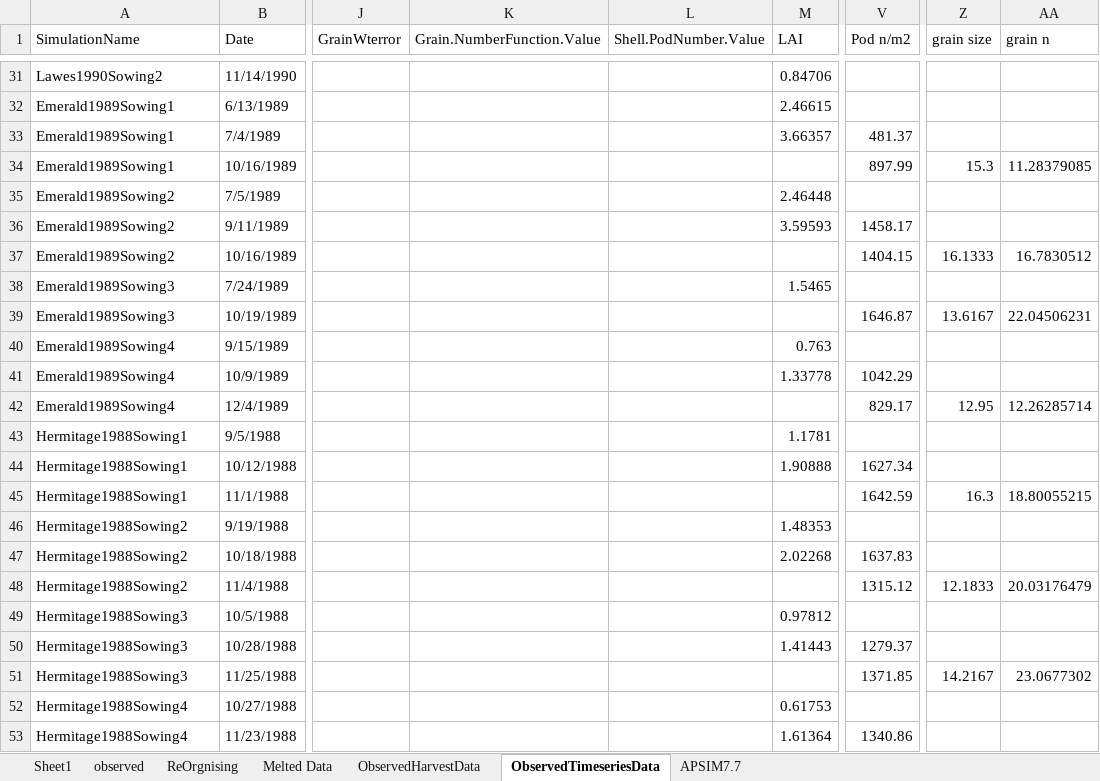
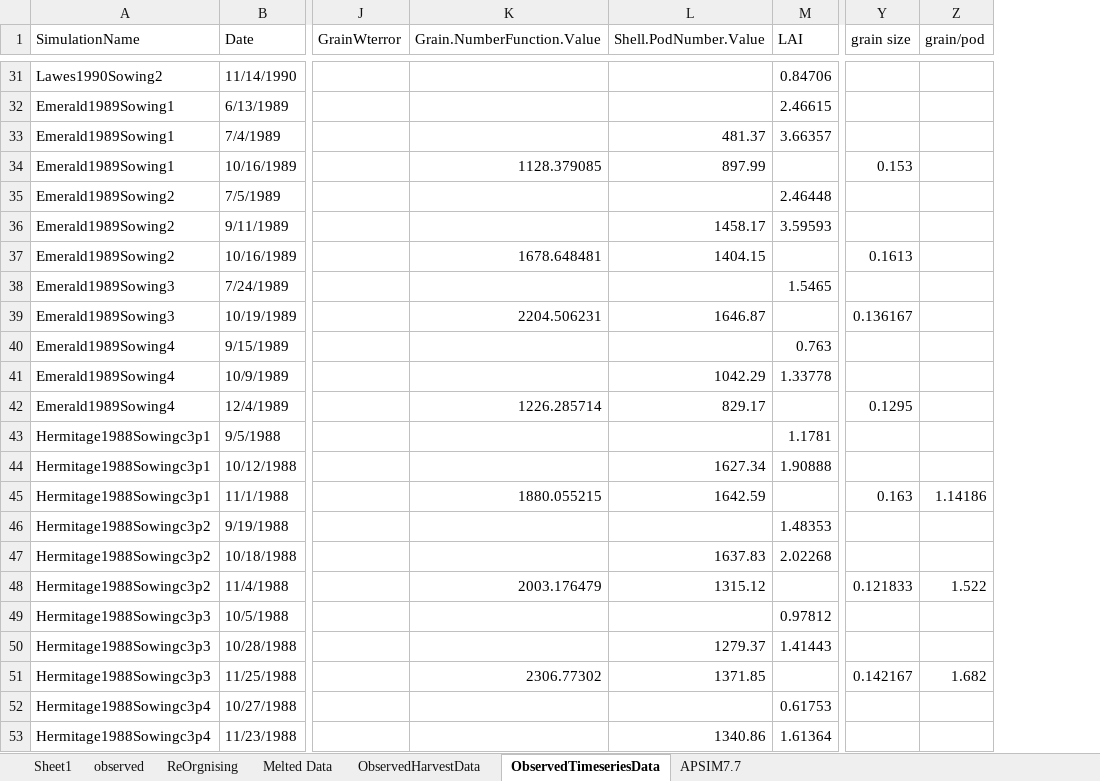
Before and after one commit to APSIMInitiative/ApsimX, an Excel workbook: Prototypes/Chickpea/Observed.xlsx, sheet ObservedTimeseriesData, drawn as a sheet; only a part is shown, gaps mark what is left out; values as stored, in another font and other column widths than the file's, no cell formats; removed rows and columns are numbered as before the commit, all else as after; the diff covers the shown part only; the diff names each change by its address in the sheet, - before the commit and + after, or states it on an @@ line.

```diff
--- a/Prototypes/Chickpea/Observed.xlsx (sheet ObservedTimeseriesData)
+++ b/Prototypes/Chickpea/Observed.xlsx (sheet ObservedTimeseriesData)
-column V (Pod n/m2), rows 33-53: 481.37 | 897.99 |  | 1458.17 | 1404.15 |  | 1646.87 |  | 1042.29 | 829.17 |  | 1627.34 | 1642.59 |  | 1637.83 | 1315.12 |  | 1279.37 | 1371.85 |  | 1340.86
-column AA (grain n), rows 34-51: 11.28379085 |  |  | 16.7830512 |  | 22.04506231 |  |  | 12.26285714 |  |  | 18.80055215 |  |  | 20.03176479 |  |  | 23.0677302
+column Z (grain/pod), rows 45-51: 1.14186 |  |  | 1.522 |  |  | 1.682
-L33 (Shell.PodNumber.Value): (empty)
+L33 (Shell.PodNumber.Value): 481.37
-K34 (Grain.NumberFunction.Value): (empty)
+K34 (Grain.NumberFunction.Value): 1128.379085
-L34 (Shell.PodNumber.Value): (empty)
+L34 (Shell.PodNumber.Value): 897.99
-Y34 (grain size): 15.3
+Y34 (grain size): 0.153
-L36 (Shell.PodNumber.Value): (empty)
+L36 (Shell.PodNumber.Value): 1458.17
-K37 (Grain.NumberFunction.Value): (empty)
+K37 (Grain.NumberFunction.Value): 1678.648481
-L37 (Shell.PodNumber.Value): (empty)
+L37 (Shell.PodNumber.Value): 1404.15
-Y37 (grain size): 16.1333
+Y37 (grain size): 0.1613
-K39 (Grain.NumberFunction.Value): (empty)
+K39 (Grain.NumberFunction.Value): 2204.506231
-L39 (Shell.PodNumber.Value): (empty)
+L39 (Shell.PodNumber.Value): 1646.87
-Y39 (grain size): 13.6167
+Y39 (grain size): 0.136167
-L41 (Shell.PodNumber.Value): (empty)
+L41 (Shell.PodNumber.Value): 1042.29
-K42 (Grain.NumberFunction.Value): (empty)
+K42 (Grain.NumberFunction.Value): 1226.285714
-L42 (Shell.PodNumber.Value): (empty)
+L42 (Shell.PodNumber.Value): 829.17
-Y42 (grain size): 12.95
+Y42 (grain size): 0.1295
-A43:A45 (SimulationName): Hermitage1988Sowing1
+A43:A45 (SimulationName): Hermitage1988Sowingc3p1
-L44 (Shell.PodNumber.Value): (empty)
+L44 (Shell.PodNumber.Value): 1627.34
-K45 (Grain.NumberFunction.Value): (empty)
+K45 (Grain.NumberFunction.Value): 1880.055215
-L45 (Shell.PodNumber.Value): (empty)
+L45 (Shell.PodNumber.Value): 1642.59
-Y45 (grain size): 16.3
+Y45 (grain size): 0.163
-A46:A48 (SimulationName): Hermitage1988Sowing2
+A46:A48 (SimulationName): Hermitage1988Sowingc3p2
-L47 (Shell.PodNumber.Value): (empty)
+L47 (Shell.PodNumber.Value): 1637.83
-K48 (Grain.NumberFunction.Value): (empty)
+K48 (Grain.NumberFunction.Value): 2003.176479
-L48 (Shell.PodNumber.Value): (empty)
+L48 (Shell.PodNumber.Value): 1315.12
-Y48 (grain size): 12.1833
+Y48 (grain size): 0.121833
-A49:A51 (SimulationName): Hermitage1988Sowing3
+A49:A51 (SimulationName): Hermitage1988Sowingc3p3
-L50 (Shell.PodNumber.Value): (empty)
+L50 (Shell.PodNumber.Value): 1279.37
-K51 (Grain.NumberFunction.Value): (empty)
+K51 (Grain.NumberFunction.Value): 2306.77302
-L51 (Shell.PodNumber.Value): (empty)
+L51 (Shell.PodNumber.Value): 1371.85
-Y51 (grain size): 14.2167
+Y51 (grain size): 0.142167
-A52:A53 (SimulationName): Hermitage1988Sowing4
+A52:A53 (SimulationName): Hermitage1988Sowingc3p4
-L53 (Shell.PodNumber.Value): (empty)
+L53 (Shell.PodNumber.Value): 1340.86
```
Also changed, not shown: 262 edited cells elsewhere in this sheet, sheet ObservedHarvestData, cell formats, 1 other file.
